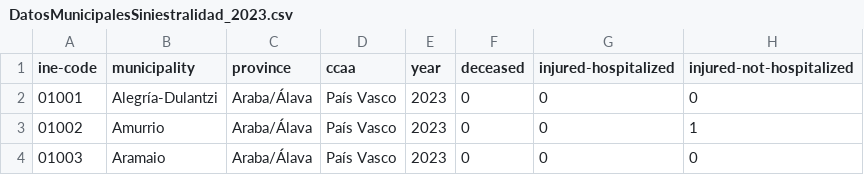
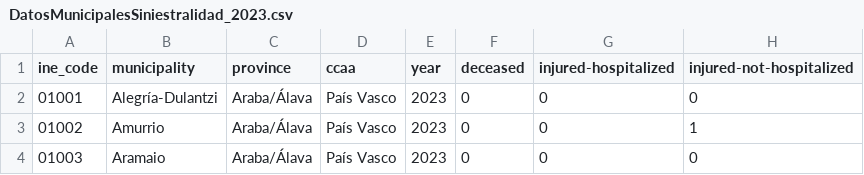
Before and after one commit to gti-sos/SOS2425-19, a CSV file: data/DatosMunicipalesSiniestralidad_2023.csv, drawn as a sheet; only a part is shown.

```diff
--- a/data/DatosMunicipalesSiniestralidad_2023.csv
+++ b/data/DatosMunicipalesSiniestralidad_2023.csv
@@ -1,2 +1,2 @@
-ine-code;municipality;province;ccaa;year;deceased;injured-hospitalized;injured-not-hospitalized
+ine_code;municipality;province;ccaa;year;deceased;injured-hospitalized;injured-not-hospitalized
 01001;Alegría-Dulantzi;Araba/Álava;País Vasco;2023;0;0;0
```
Also changed, not shown: 2 other files.
